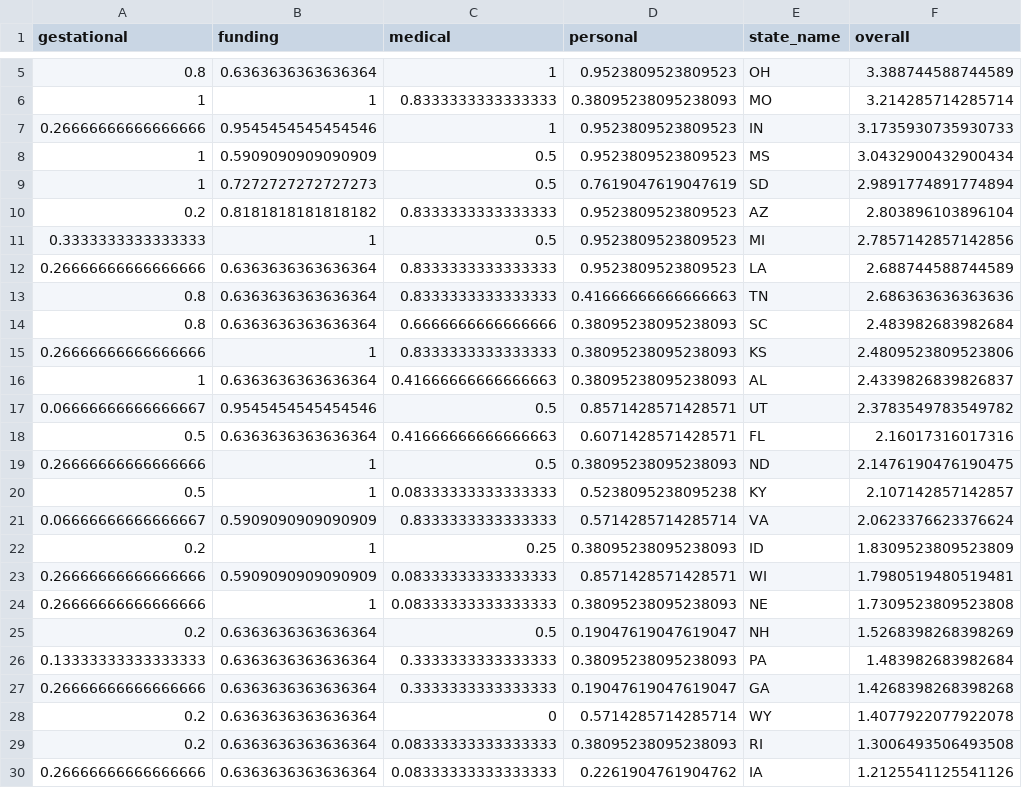
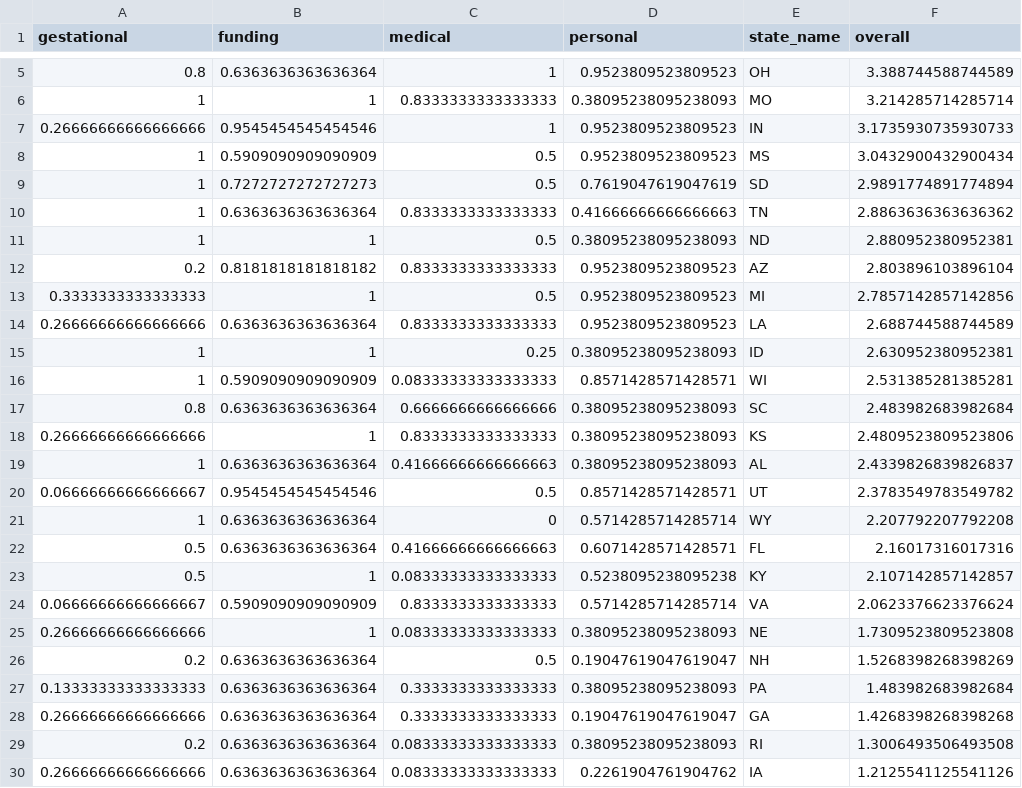
Before and after one commit to sterlingfearing/abortion-access, a CSV file: code/data/lawI_PR.csv, drawn as a sheet; only a part is shown, gaps mark what is left out; removed rows and columns are numbered as before the commit, all else as after; the diff names each change by its address in the sheet, - before the commit and + after, or states it on an @@ line.

```diff
--- a/code/data/lawI_PR.csv
+++ b/code/data/lawI_PR.csv
+row 10: 1 | 0.6363636363636364 | 0.8333333333333333 | 0.41666666666666663 | TN | 2.8863636363636362
+row 11: 1 | 1 | 0.5 | 0.38095238095238093 | ND | 2.880952380952381
-row 13: 0.8 | 0.6363636363636364 | 0.8333333333333333 | 0.41666666666666663 | TN | 2.686363636363636
+row 15: 1 | 1 | 0.25 | 0.38095238095238093 | ID | 2.630952380952381
+row 16: 1 | 0.5909090909090909 | 0.08333333333333333 | 0.8571428571428571 | WI | 2.531385281385281
+row 21: 1 | 0.6363636363636364 | 0 | 0.5714285714285714 | WY | 2.207792207792208
-row 19: 0.26666666666666666 | 1 | 0.5 | 0.38095238095238093 | ND | 2.1476190476190475
-row 22: 0.2 | 1 | 0.25 | 0.38095238095238093 | ID | 1.8309523809523809
-row 23: 0.26666666666666666 | 0.5909090909090909 | 0.08333333333333333 | 0.8571428571428571 | WI | 1.7980519480519481
-row 28: 0.2 | 0.6363636363636364 | 0 | 0.5714285714285714 | WY | 1.4077922077922078
```
Also changed, not shown: code/data/LawIndex2_PR.csv, code/data/RvD_law.csv, 6 other files.
